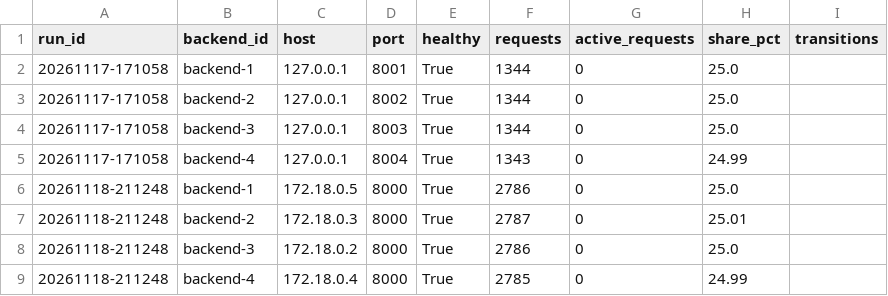
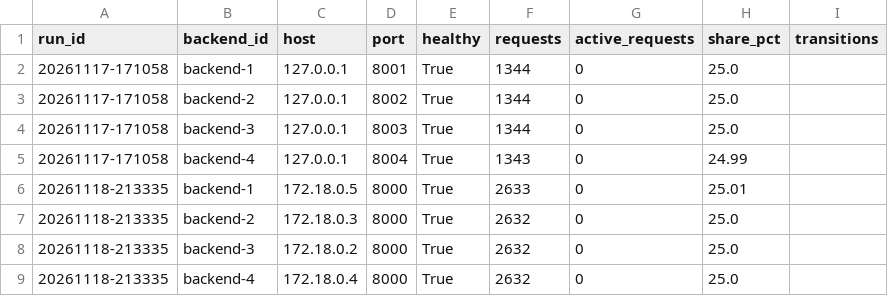
Before and after one commit to Abdullah-Kamran1/Load-Balancer, a CSV file: results/structured/backends.csv, drawn as a sheet.

```diff
--- a/results/structured/backends.csv
+++ b/results/structured/backends.csv
@@ -5,5 +5,5 @@ run_id,backend_id,host,port,healthy,requests,active_requests,share_pct,transitio
 20261117-171058,backend-4,127.0.0.1,8004,True,1343,0,24.99,
-20261118-211248,backend-1,172.18.0.5,8000,True,2786,0,25.0,
-20261118-211248,backend-2,172.18.0.3,8000,True,2787,0,25.01,
-20261118-211248,backend-3,172.18.0.2,8000,True,2786,0,25.0,
-20261118-211248,backend-4,172.18.0.4,8000,True,2785,0,24.99,
+20261118-213335,backend-1,172.18.0.5,8000,True,2633,0,25.01,
+20261118-213335,backend-2,172.18.0.3,8000,True,2632,0,25.0,
+20261118-213335,backend-3,172.18.0.2,8000,True,2632,0,25.0,
+20261118-213335,backend-4,172.18.0.4,8000,True,2632,0,25.0,
```
Also changed, not shown: results/structured/combined.csv, 9 other files.
